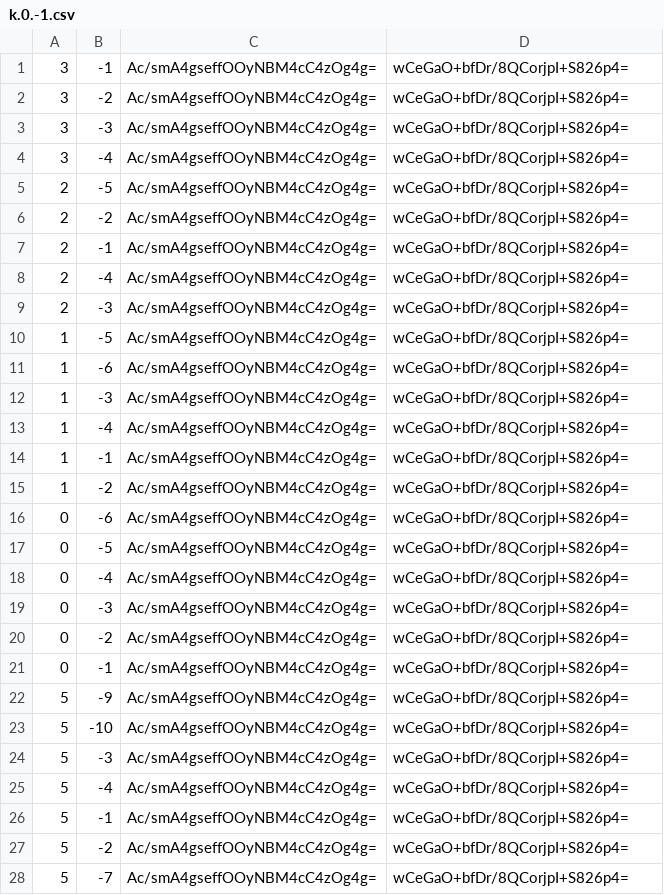
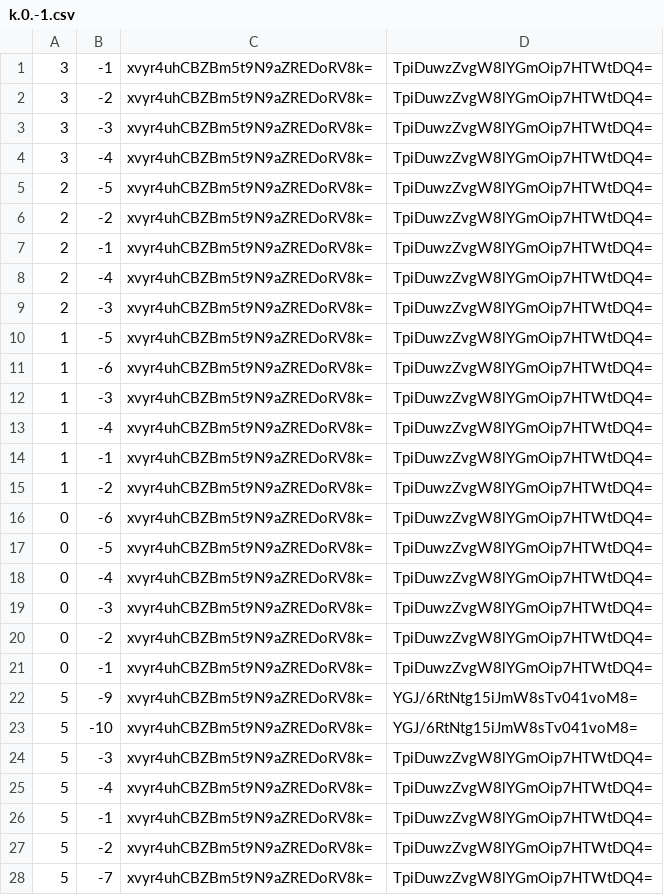
Before and after one commit to Hongsi11435/UtoPolisXMap, a CSV file: tiles/zoom.-1/metadata/k.0.-1.csv, drawn as a sheet; only a part is shown; the diff covers the shown part only.

```diff
--- a/tiles/zoom.-1/metadata/k.0.-1.csv
+++ b/tiles/zoom.-1/metadata/k.0.-1.csv
@@ -1,28 +1,28 @@
-3,-1,Ac/smA4gseffOOyNBM4cC4zOg4g=,wCeGaO+bfDr/8QCorjpI+S826p4=
-3,-2,Ac/smA4gseffOOyNBM4cC4zOg4g=,wCeGaO+bfDr/8QCorjpI+S826p4=
-3,-3,Ac/smA4gseffOOyNBM4cC4zOg4g=,wCeGaO+bfDr/8QCorjpI+S826p4=
-3,-4,Ac/smA4gseffOOyNBM4cC4zOg4g=,wCeGaO+bfDr/8QCorjpI+S826p4=
-2,-5,Ac/smA4gseffOOyNBM4cC4zOg4g=,wCeGaO+bfDr/8QCorjpI+S826p4=
-2,-2,Ac/smA4gseffOOyNBM4cC4zOg4g=,wCeGaO+bfDr/8QCorjpI+S826p4=
-2,-1,Ac/smA4gseffOOyNBM4cC4zOg4g=,wCeGaO+bfDr/8QCorjpI+S826p4=
-2,-4,Ac/smA4gseffOOyNBM4cC4zOg4g=,wCeGaO+bfDr/8QCorjpI+S826p4=
-2,-3,Ac/smA4gseffOOyNBM4cC4zOg4g=,wCeGaO+bfDr/8QCorjpI+S826p4=
-1,-5,Ac/smA4gseffOOyNBM4cC4zOg4g=,wCeGaO+bfDr/8QCorjpI+S826p4=
-1,-6,Ac/smA4gseffOOyNBM4cC4zOg4g=,wCeGaO+bfDr/8QCorjpI+S826p4=
-1,-3,Ac/smA4gseffOOyNBM4cC4zOg4g=,wCeGaO+bfDr/8QCorjpI+S826p4=
-1,-4,Ac/smA4gseffOOyNBM4cC4zOg4g=,wCeGaO+bfDr/8QCorjpI+S826p4=
-1,-1,Ac/smA4gseffOOyNBM4cC4zOg4g=,wCeGaO+bfDr/8QCorjpI+S826p4=
-1,-2,Ac/smA4gseffOOyNBM4cC4zOg4g=,wCeGaO+bfDr/8QCorjpI+S826p4=
-0,-6,Ac/smA4gseffOOyNBM4cC4zOg4g=,wCeGaO+bfDr/8QCorjpI+S826p4=
-0,-5,Ac/smA4gseffOOyNBM4cC4zOg4g=,wCeGaO+bfDr/8QCorjpI+S826p4=
-0,-4,Ac/smA4gseffOOyNBM4cC4zOg4g=,wCeGaO+bfDr/8QCorjpI+S826p4=
-0,-3,Ac/smA4gseffOOyNBM4cC4zOg4g=,wCeGaO+bfDr/8QCorjpI+S826p4=
-0,-2,Ac/smA4gseffOOyNBM4cC4zOg4g=,wCeGaO+bfDr/8QCorjpI+S826p4=
-0,-1,Ac/smA4gseffOOyNBM4cC4zOg4g=,wCeGaO+bfDr/8QCorjpI+S826p4=
-5,-9,Ac/smA4gseffOOyNBM4cC4zOg4g=,wCeGaO+bfDr/8QCorjpI+S826p4=
-5,-10,Ac/smA4gseffOOyNBM4cC4zOg4g=,wCeGaO+bfDr/8QCorjpI+S826p4=
-5,-3,Ac/smA4gseffOOyNBM4cC4zOg4g=,wCeGaO+bfDr/8QCorjpI+S826p4=
-5,-4,Ac/smA4gseffOOyNBM4cC4zOg4g=,wCeGaO+bfDr/8QCorjpI+S826p4=
-5,-1,Ac/smA4gseffOOyNBM4cC4zOg4g=,wCeGaO+bfDr/8QCorjpI+S826p4=
-5,-2,Ac/smA4gseffOOyNBM4cC4zOg4g=,wCeGaO+bfDr/8QCorjpI+S826p4=
-5,-7,Ac/smA4gseffOOyNBM4cC4zOg4g=,wCeGaO+bfDr/8QCorjpI+S826p4=
+3,-1,xvyr4uhCBZBm5t9N9aZREDoRV8k=,TpiDuwzZvgW8lYGmOip7HTWtDQ4=
+3,-2,xvyr4uhCBZBm5t9N9aZREDoRV8k=,TpiDuwzZvgW8lYGmOip7HTWtDQ4=
+3,-3,xvyr4uhCBZBm5t9N9aZREDoRV8k=,TpiDuwzZvgW8lYGmOip7HTWtDQ4=
+3,-4,xvyr4uhCBZBm5t9N9aZREDoRV8k=,TpiDuwzZvgW8lYGmOip7HTWtDQ4=
+2,-5,xvyr4uhCBZBm5t9N9aZREDoRV8k=,TpiDuwzZvgW8lYGmOip7HTWtDQ4=
+2,-2,xvyr4uhCBZBm5t9N9aZREDoRV8k=,TpiDuwzZvgW8lYGmOip7HTWtDQ4=
+2,-1,xvyr4uhCBZBm5t9N9aZREDoRV8k=,TpiDuwzZvgW8lYGmOip7HTWtDQ4=
+2,-4,xvyr4uhCBZBm5t9N9aZREDoRV8k=,TpiDuwzZvgW8lYGmOip7HTWtDQ4=
+2,-3,xvyr4uhCBZBm5t9N9aZREDoRV8k=,TpiDuwzZvgW8lYGmOip7HTWtDQ4=
+1,-5,xvyr4uhCBZBm5t9N9aZREDoRV8k=,TpiDuwzZvgW8lYGmOip7HTWtDQ4=
+1,-6,xvyr4uhCBZBm5t9N9aZREDoRV8k=,TpiDuwzZvgW8lYGmOip7HTWtDQ4=
+1,-3,xvyr4uhCBZBm5t9N9aZREDoRV8k=,TpiDuwzZvgW8lYGmOip7HTWtDQ4=
+1,-4,xvyr4uhCBZBm5t9N9aZREDoRV8k=,TpiDuwzZvgW8lYGmOip7HTWtDQ4=
+1,-1,xvyr4uhCBZBm5t9N9aZREDoRV8k=,TpiDuwzZvgW8lYGmOip7HTWtDQ4=
+1,-2,xvyr4uhCBZBm5t9N9aZREDoRV8k=,TpiDuwzZvgW8lYGmOip7HTWtDQ4=
+0,-6,xvyr4uhCBZBm5t9N9aZREDoRV8k=,TpiDuwzZvgW8lYGmOip7HTWtDQ4=
+0,-5,xvyr4uhCBZBm5t9N9aZREDoRV8k=,TpiDuwzZvgW8lYGmOip7HTWtDQ4=
+0,-4,xvyr4uhCBZBm5t9N9aZREDoRV8k=,TpiDuwzZvgW8lYGmOip7HTWtDQ4=
+0,-3,xvyr4uhCBZBm5t9N9aZREDoRV8k=,TpiDuwzZvgW8lYGmOip7HTWtDQ4=
+0,-2,xvyr4uhCBZBm5t9N9aZREDoRV8k=,TpiDuwzZvgW8lYGmOip7HTWtDQ4=
+0,-1,xvyr4uhCBZBm5t9N9aZREDoRV8k=,TpiDuwzZvgW8lYGmOip7HTWtDQ4=
+5,-9,xvyr4uhCBZBm5t9N9aZREDoRV8k=,YGJ/6RtNtg15iJmW8sTv041voM8=
+5,-10,xvyr4uhCBZBm5t9N9aZREDoRV8k=,YGJ/6RtNtg15iJmW8sTv041voM8=
+5,-3,xvyr4uhCBZBm5t9N9aZREDoRV8k=,TpiDuwzZvgW8lYGmOip7HTWtDQ4=
+5,-4,xvyr4uhCBZBm5t9N9aZREDoRV8k=,TpiDuwzZvgW8lYGmOip7HTWtDQ4=
+5,-1,xvyr4uhCBZBm5t9N9aZREDoRV8k=,TpiDuwzZvgW8lYGmOip7HTWtDQ4=
+5,-2,xvyr4uhCBZBm5t9N9aZREDoRV8k=,TpiDuwzZvgW8lYGmOip7HTWtDQ4=
+5,-7,xvyr4uhCBZBm5t9N9aZREDoRV8k=,TpiDuwzZvgW8lYGmOip7HTWtDQ4=
```
Also changed, not shown: 64 edited cells elsewhere in this file, tiles/zoom.-1/metadata/k.-1.-1.csv, tiles/zoom.-1/metadata/k.-1.0.csv, 45 other files.
